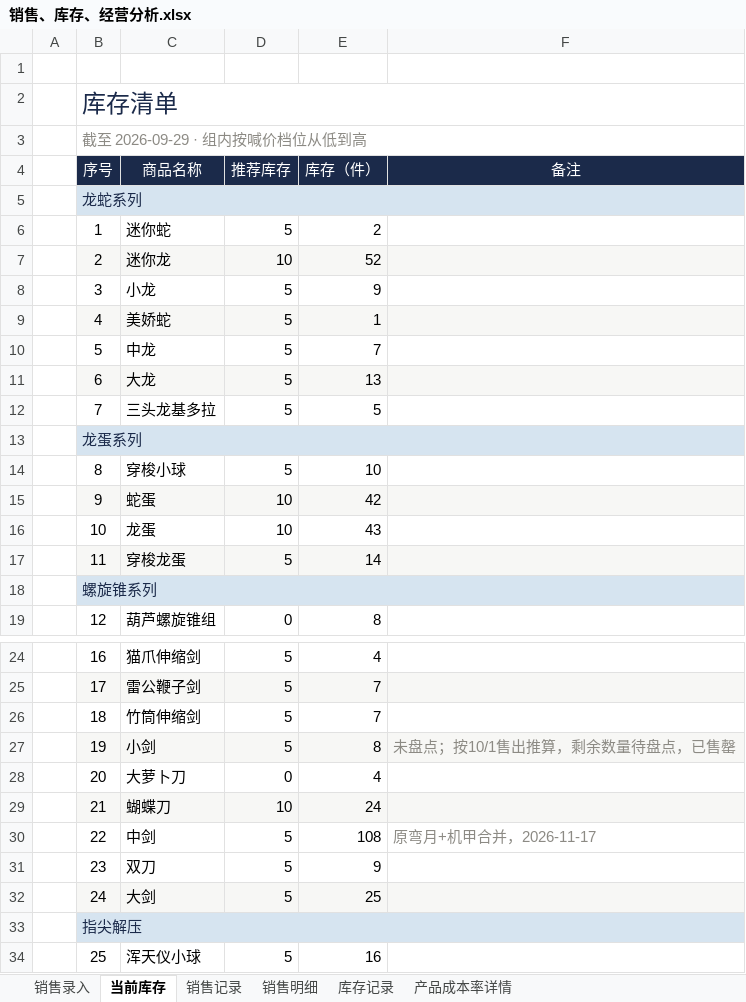
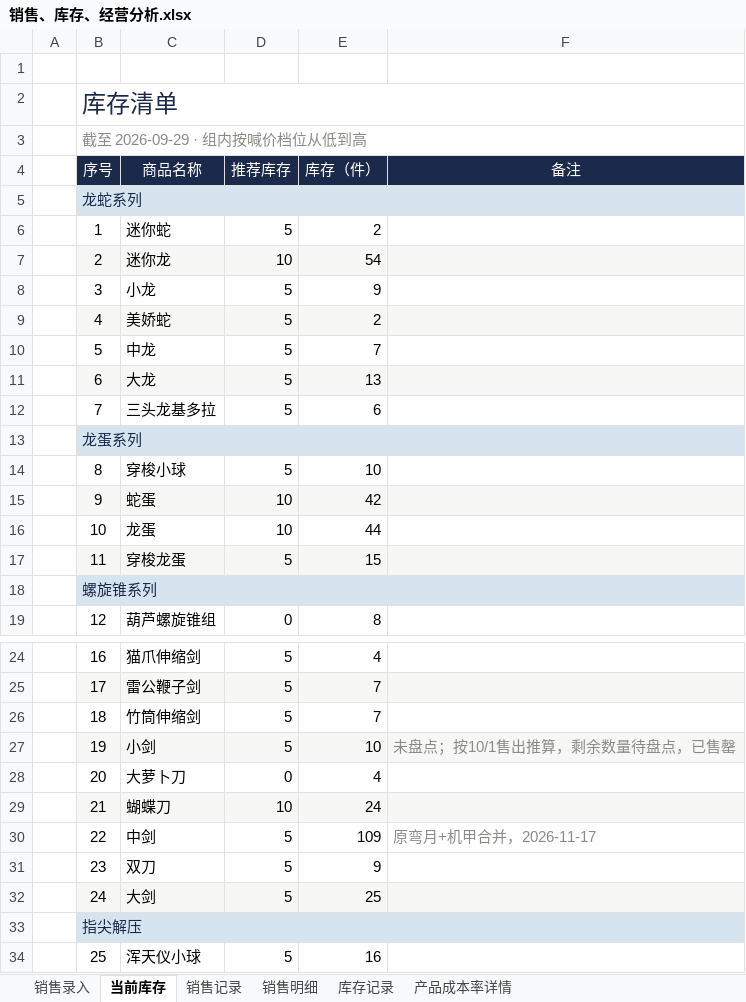
Before and after one commit to QingTian07/stall-data, an Excel workbook: 销售、库存、经营分析.xlsx, sheet 当前库存, drawn as a sheet; only a part is shown, gaps mark what is left out; values as stored, in another font and other column widths than the file's, no borders; conditional formats not drawn; the diff covers the shown part only; the diff names each change by its address in the sheet, - before the commit and + after, or states it on an @@ line.

```diff
--- a/销售、库存、经营分析.xlsx (sheet 当前库存)
+++ b/销售、库存、经营分析.xlsx (sheet 当前库存)
-E7 (库存（件）): 52
+E7 (库存（件）): 54
-E9 (库存（件）): 1
+E9 (库存（件）): 2
-E12 (库存（件）): 5
+E12 (库存（件）): 6
-E16 (库存（件）): 43
+E16 (库存（件）): 44
-E17 (库存（件）): 14
+E17 (库存（件）): 15
-E27 (库存（件）): 8
+E27 (库存（件）): 10
-E30 (库存（件）): 108
+E30 (库存（件）): 109
```
Also changed, not shown: 2 edited cells elsewhere in this sheet, sheet 产品成本率详情, sheet 销售明细, sheet 销售记录.
